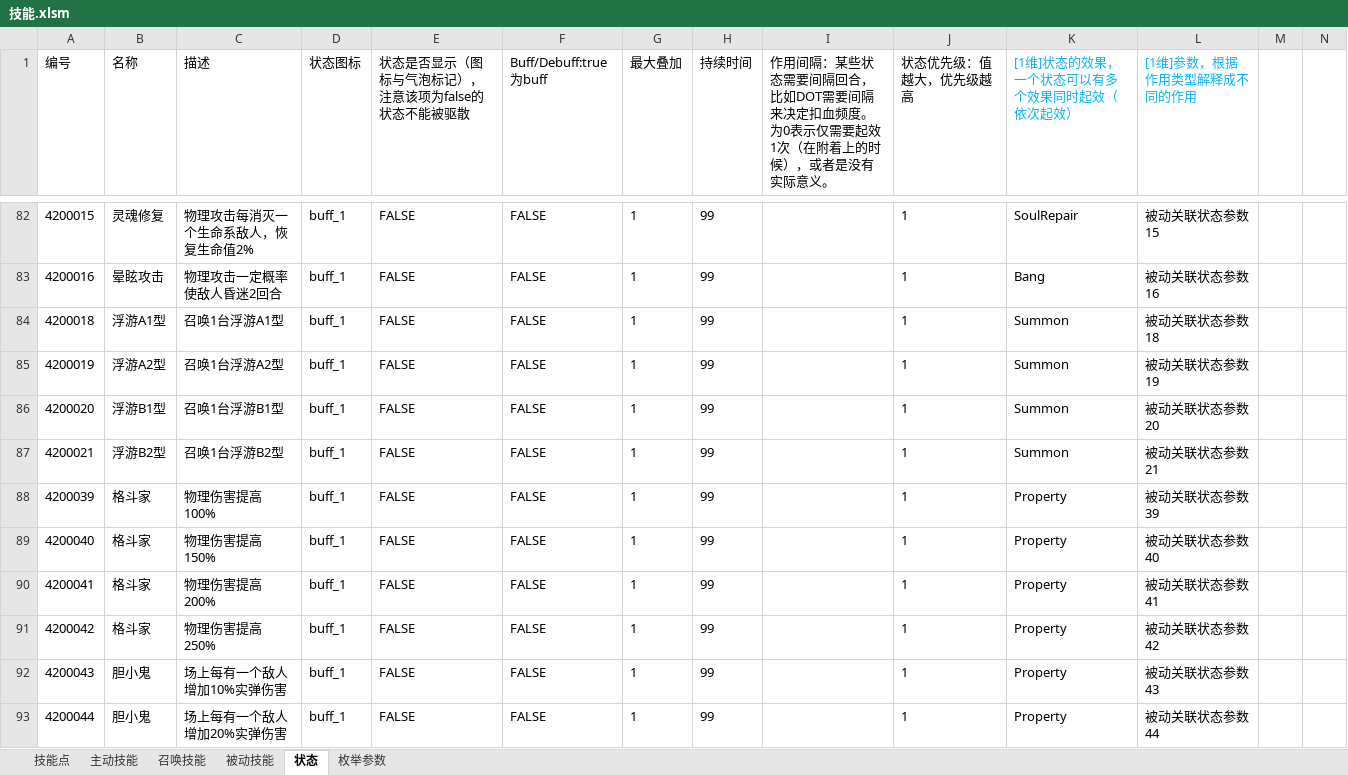
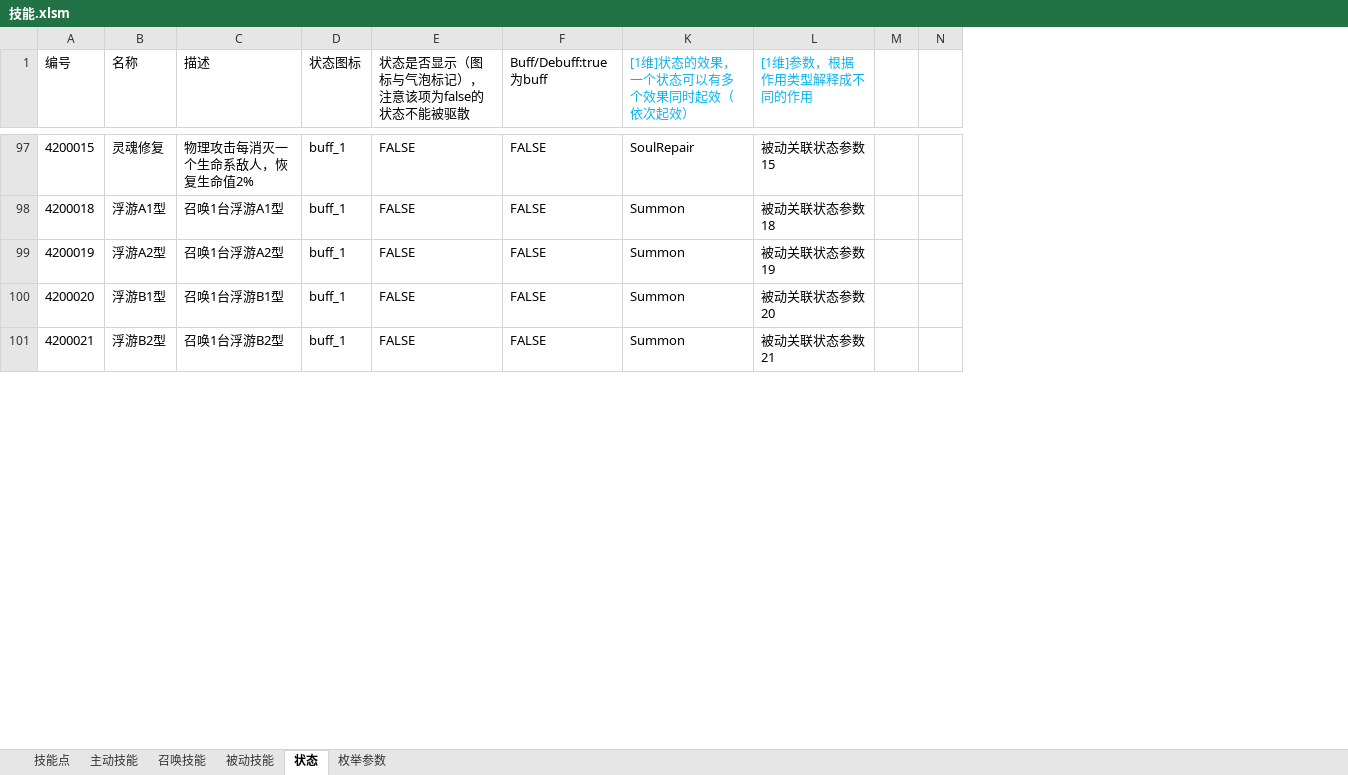
Before and after one commit to Canvastudio/Prometheus, an Excel workbook: Design/原始配置表/技能.xlsm, sheet 状态, drawn as a sheet; only a part is shown, gaps mark what is left out; values as stored, in another font and other column widths than the file's, no borders; conditional formats and table styles not drawn; removed rows and columns are numbered as before the commit, all else as after; the diff covers the shown part only; the diff names each change by its address in the sheet, - before the commit and + after, or states it on an @@ line.

```diff
--- a/Design/原始配置表/技能.xlsm (sheet 状态)
+++ b/Design/原始配置表/技能.xlsm (sheet 状态)
@@ column G (最大叠加) hidden, row 82: 1; rows 84-87: all 1 @@
@@ column H (持续时间) hidden, row 82: 99; rows 84-87: all 99 @@
@@ column I hidden, row 1: 作用间隔：某些状态需要间隔回合，比如DOT需要间隔来决定扣血频度。为0表示仅需要起效1次（在附着上的时候），或者是没有实际意义。 @@
@@ column J (状态优先级：值越大，优先级越高) hidden, row 82: 1; rows 84-87: all 1 @@
-row 83: 4200016 | 晕眩攻击 | 物理攻击一定概率使敌人昏迷2回合 | buff_1 | FALSE | FALSE | 1 | 99 |  | 1 | Bang | 被动关联状态参数16
@@ row 88 moved to row 75: 4200039 @@
@@ row 89 moved to row 76: 4200040 @@
@@ row 90 moved to row 77: 4200041 @@
@@ row 91 moved to row 78: 4200042 @@
-row 92: 4200043 | 胆小鬼 | 场上每有一个敌人增加10%实弹伤害 | buff_1 | FALSE | FALSE | 1 | 99 |  | 1 | Property | 被动关联状态参数43
-row 93: 4200044 | 胆小鬼 | 场上每有一个敌人增加20%实弹伤害 | buff_1 | FALSE | FALSE | 1 | 99 |  | 1 | Property | 被动关联状态参数44
```
Also changed, not shown: other rows of this sheet, sheet 枚举参数, 2 other files.
